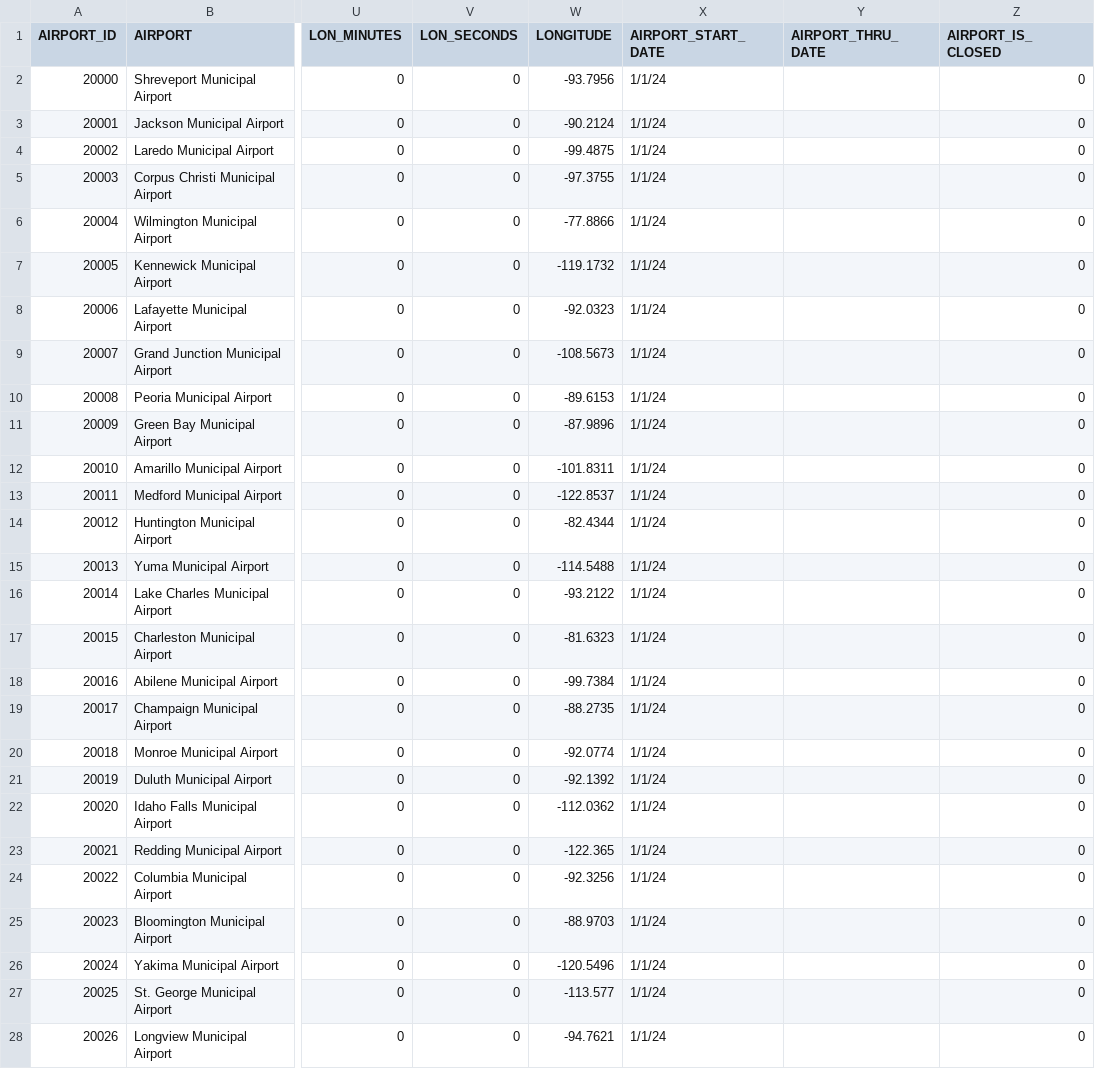
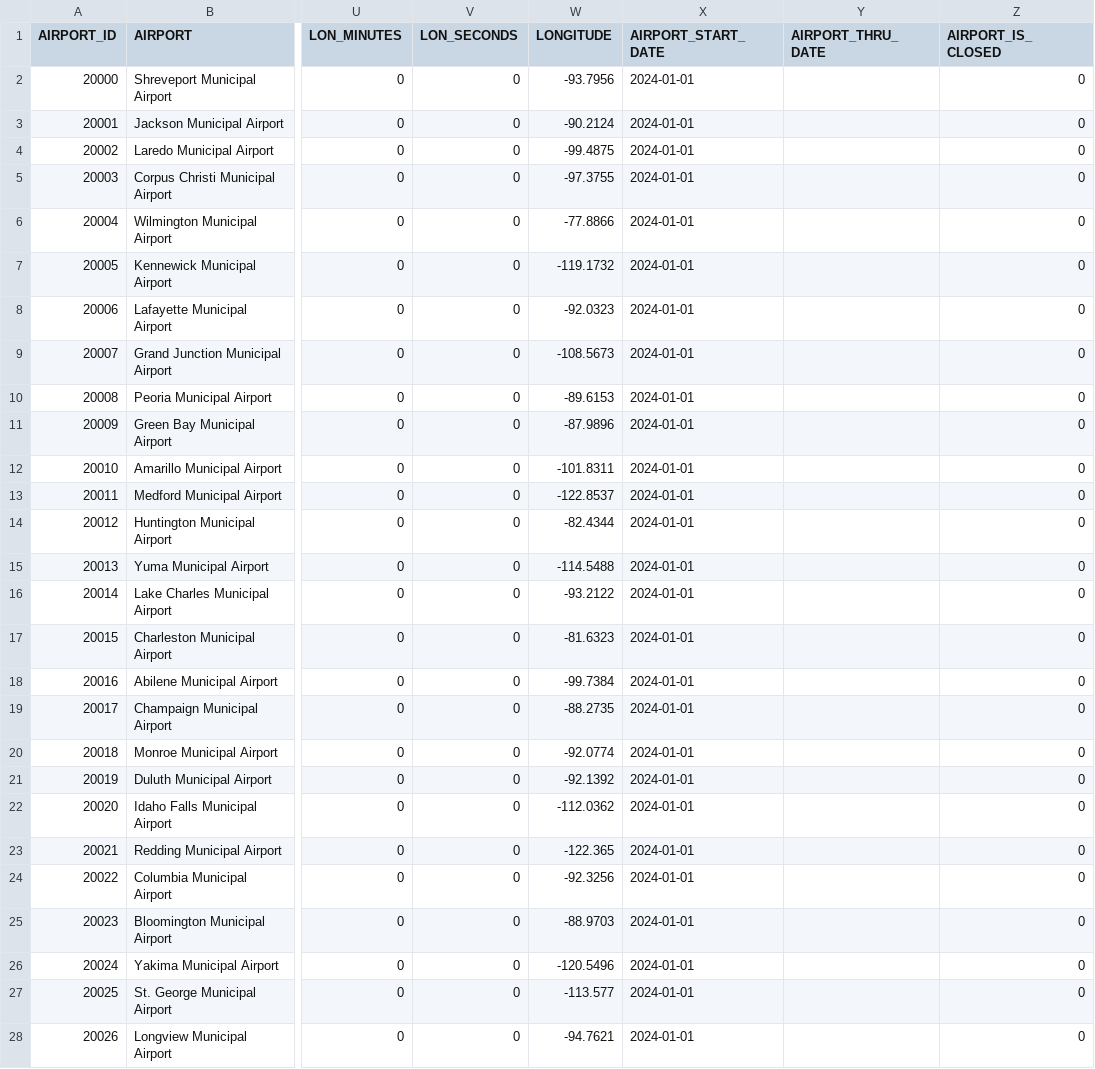
Before and after one commit to jeremy-neale/airports, a CSV file: candidate_cities.csv, drawn as a sheet; only a part is shown, gaps mark what is left out; the diff covers the shown part only; the diff names each change by its address in the sheet, - before the commit and + after, or states it on an @@ line.

```diff
--- a/candidate_cities.csv
+++ b/candidate_cities.csv
-X2:X28 (AIRPORT_START_DATE): 1/1/24
+X2:X28 (AIRPORT_START_DATE): 2024-01-01
```
Also changed, not shown: 3 edited cells elsewhere in this file, 5 other files.
